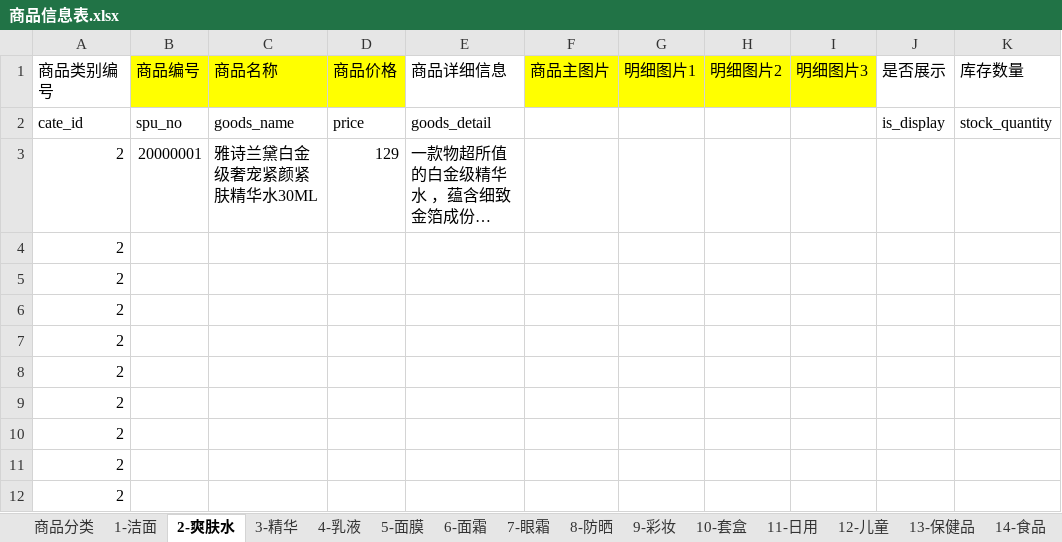
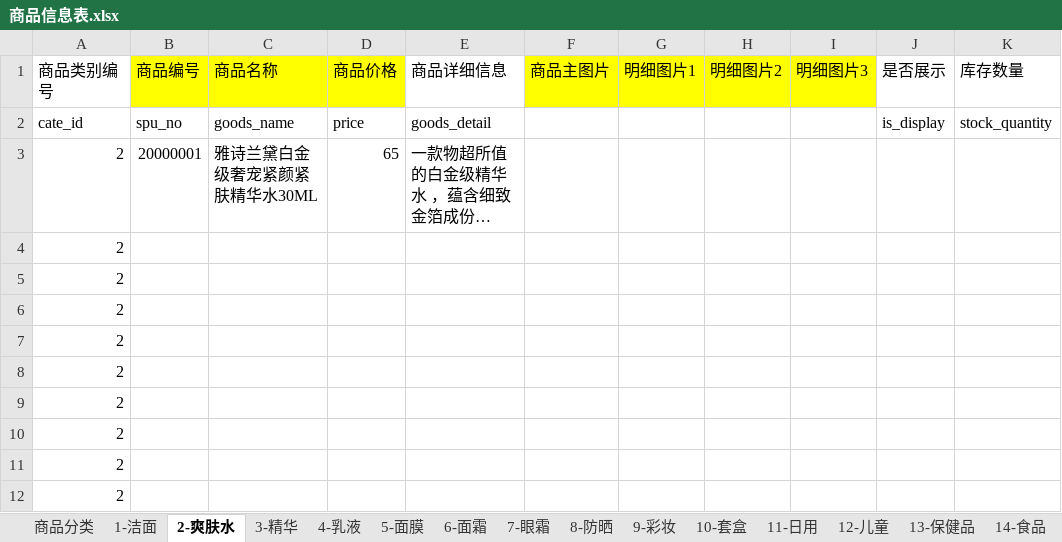
Before and after one commit to titiyufeng/mywxweb, an Excel workbook: 商品信息表.xlsx, sheet 2-爽肤水, drawn as a sheet; only a part is shown; long unchanged cells end in …; values as stored, in another font and other column widths than the file's, no borders; the diff names each change by its address in the sheet, - before the commit and + after, or states it on an @@ line.

```diff
--- a/商品信息表.xlsx (sheet 2-爽肤水)
+++ b/商品信息表.xlsx (sheet 2-爽肤水)
-D3 (商品价格): 129
+D3 (商品价格): 65
```
Also changed, not shown: sheet 5-面膜, sheet 15-其他, sheet 3-精华, sheet 9-彩妆, sheet 7-眼霜, sheet 10-套盒, 6 more sheets, 5 other files.
